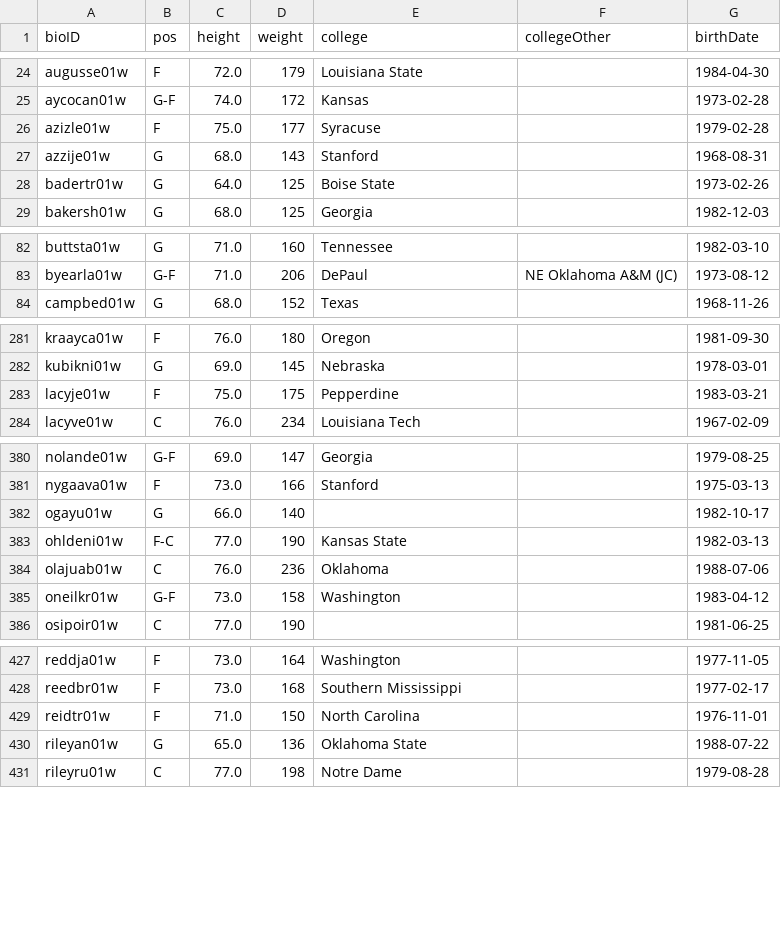
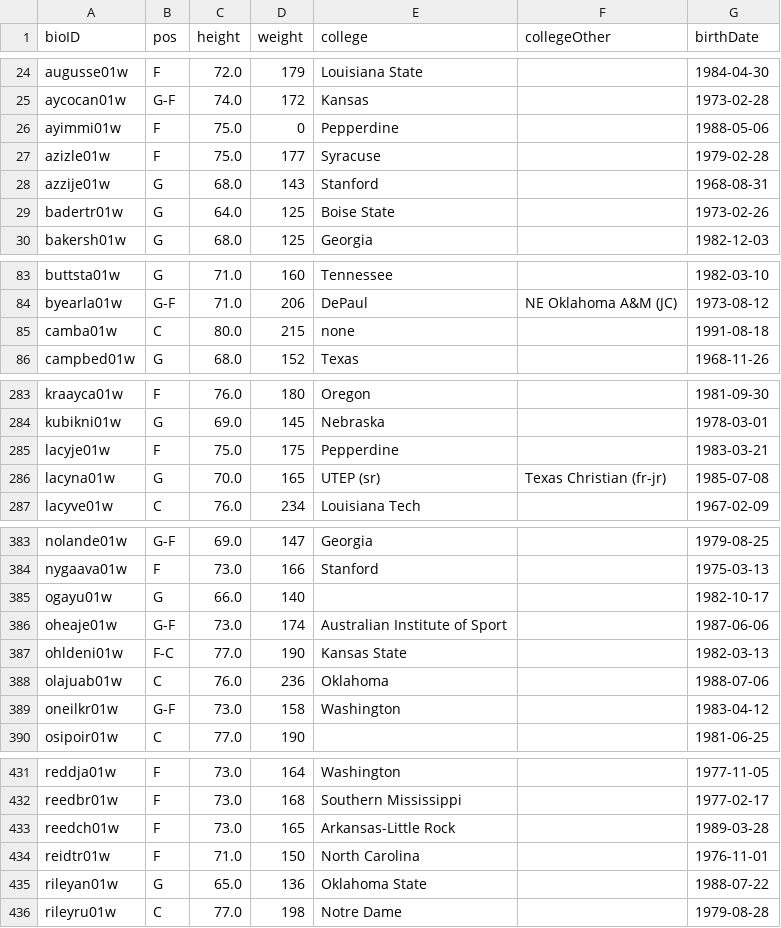
Before and after one commit to gcsam11/MLProject, a CSV file: cleaned_data/players.csv, drawn as a sheet; only a part is shown, gaps mark what is left out.

```diff
--- a/cleaned_data/players.csv
+++ b/cleaned_data/players.csv
@@ -25,2 +25,3 @@ augusse01w,F,72.0,179,Louisiana State,,1984-04-30
 aycocan01w,G-F,74.0,172,Kansas,,1973-02-28
+ayimmi01w,F,75.0,0,Pepperdine,,1988-05-06
 azizle01w,F,75.0,177,Syracuse,,1979-02-28
@@ -83,2 +84,3 @@ buttsta01w,G,71.0,160,Tennessee,,1982-03-10
 byearla01w,G-F,71.0,206,DePaul,NE Oklahoma A&M (JC),1973-08-12
+camba01w,C,80.0,215,none,,1991-08-18
 campbed01w,G,68.0,152,Texas,,1968-11-26
@@ -283,2 +285,3 @@ kubikni01w,G,69.0,145,Nebraska,,1978-03-01
 lacyje01w,F,75.0,175,Pepperdine,,1983-03-21
+lacyna01w,G,70.0,165,UTEP (sr),Texas Christian (fr-jr),1985-07-08
 lacyve01w,C,76.0,234,Louisiana Tech,,1967-02-09
@@ -382,2 +385,3 @@ nygaava01w,F,73.0,166,Stanford,,1975-03-13
 ogayu01w,G,66.0,140,,,1982-10-17
+oheaje01w,G-F,73.0,174,Australian Institute of Sport,,1987-06-06
 ohldeni01w,F-C,77.0,190,Kansas State,,1982-03-13
@@ -428,2 +432,3 @@ reddja01w,F,73.0,164,Washington,,1977-11-05
 reedbr01w,F,73.0,168,Southern Mississippi,,1977-02-17
+reedch01w,F,73.0,165,Arkansas-Little Rock,,1989-03-28
 reidtr01w,F,71.0,150,North Carolina,,1976-11-01
```
Also changed, not shown: cleaned_data/players_teams.csv, cleaned_data/year_10_stats.csv, 6 other files.
